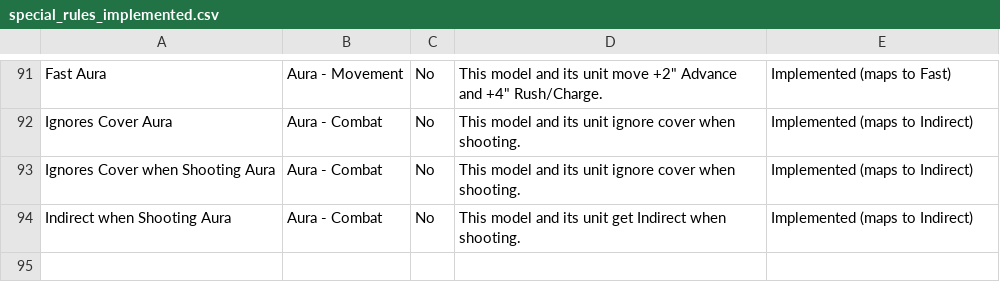
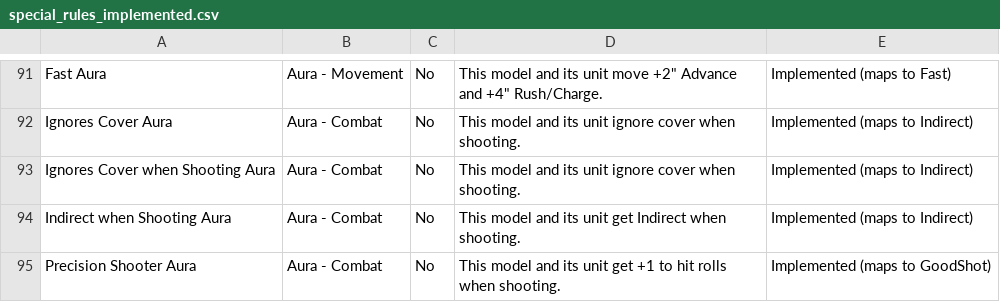
Before and after one commit to Dewerwork/Science-Battle-Simulator, a CSV file: docs/special_rules_implemented.csv, drawn as a sheet; only a part is shown, gaps mark what is left out.

```diff
--- a/docs/special_rules_implemented.csv
+++ b/docs/special_rules_implemented.csv
@@ -94 +94,2 @@ Ignores Cover when Shooting Aura,Aura - Combat,No,"This model and its unit ignor
 Indirect when Shooting Aura,Aura - Combat,No,"This model and its unit get Indirect when shooting.",Implemented (maps to Indirect)
+Precision Shooter Aura,Aura - Combat,No,"This model and its unit get +1 to hit rolls when shooting.",Implemented (maps to GoodShot)
```
Also changed, not shown: 1 other file.
